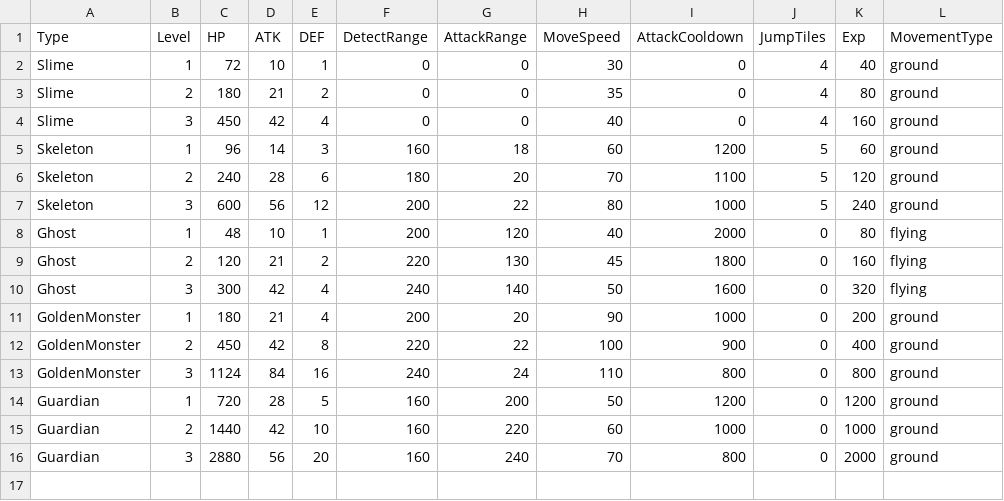
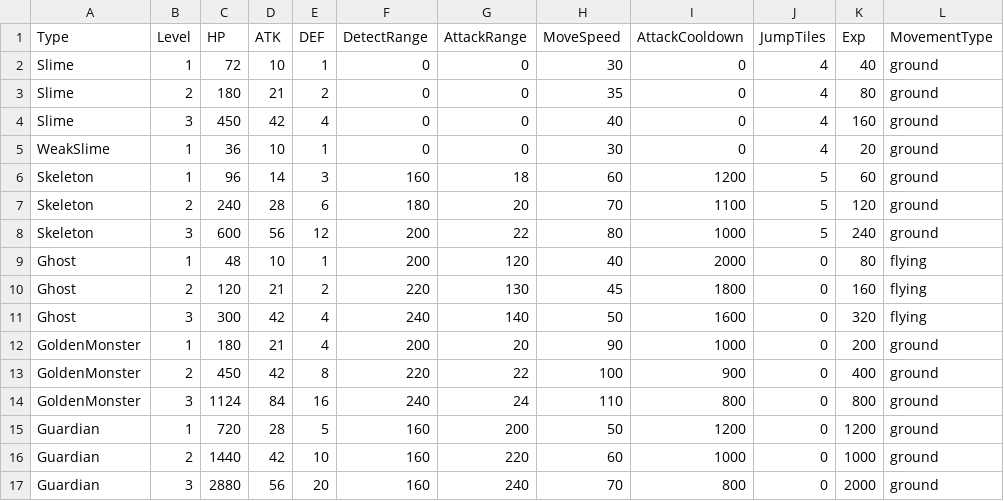
Before and after one commit to Biskraft/ProjectAbyss, a CSV file: Sheets/Content_Stats_Enemy.csv, drawn as a sheet; the diff names each change by its address in the sheet, - before the commit and + after, or states it on an @@ line.

```diff
--- a/Sheets/Content_Stats_Enemy.csv
+++ b/Sheets/Content_Stats_Enemy.csv
+row 5: WeakSlime | 1 | 36 | 10 | 1 | 0 | 0 | 30 | 0 | 4 | 20 | ground
```
Also changed, not shown: Sheets/Content_System_Area_Palette.csv, 47 other files.
